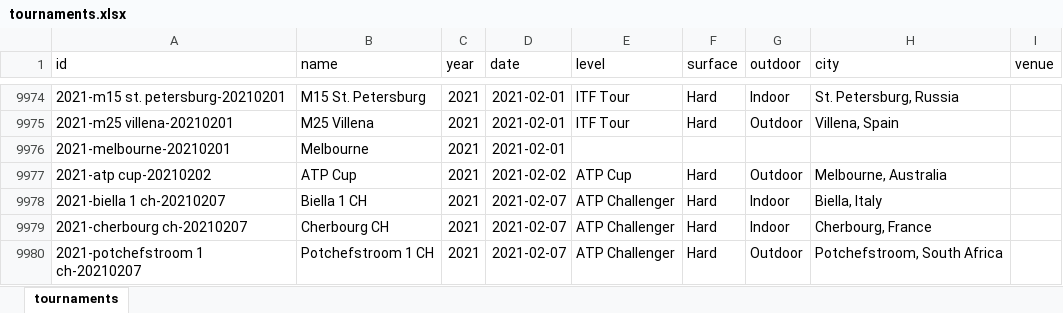
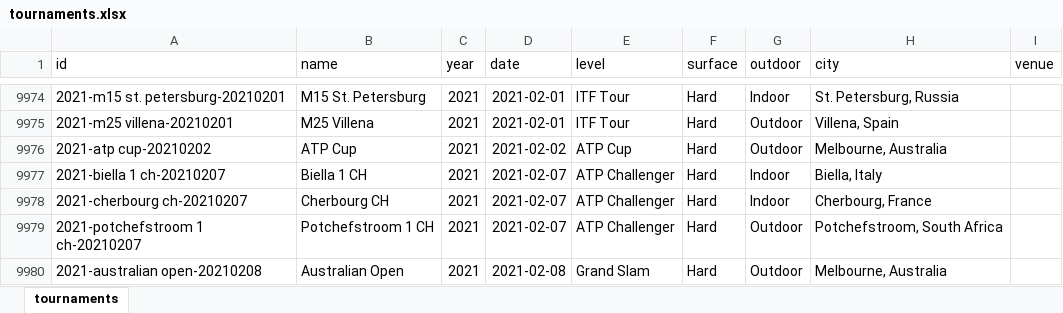
Before and after one commit to jakmuell/Tennis_ATP, an Excel workbook: tournaments.xlsx, sheet tournaments, drawn as a sheet; only a part is shown, gaps mark what is left out; the shorter side is filled out with more unchanged rows; values as stored, in another font and other column widths than the file's, no borders; table styles not drawn; the diff names each change by its address in the sheet, - before the commit and + after, or states it on an @@ line.

```diff
--- a/tournaments.xlsx (sheet tournaments)
+++ b/tournaments.xlsx (sheet tournaments)
-row 9976: 2021-melbourne-20210201 | Melbourne | 2021 | 2021-02-01
```
Also changed, not shown: 2 other files.
